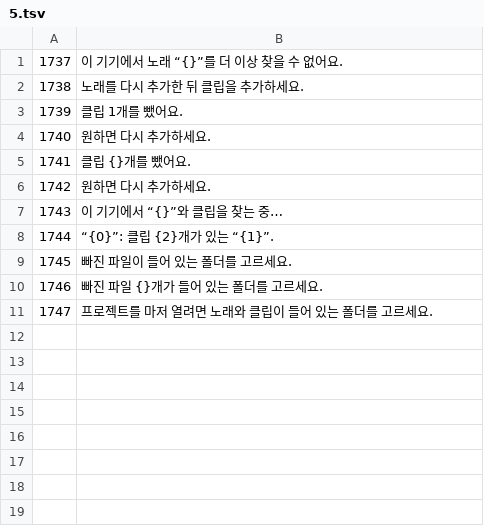
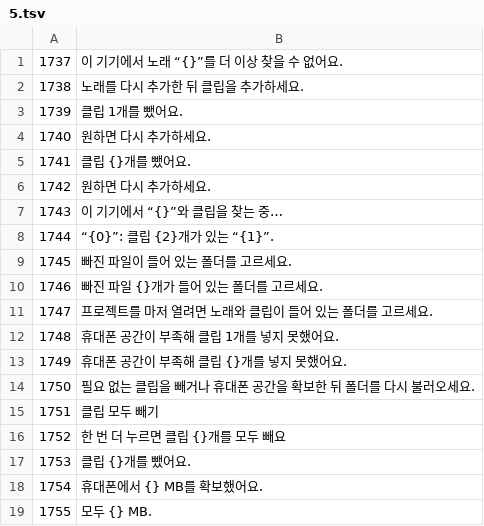
Before and after one commit to mcduffog-max/beat-splicer, a TSV file: i18n/src/ko/5.tsv, drawn as a sheet.

```diff
--- a/i18n/src/ko/5.tsv
+++ b/i18n/src/ko/5.tsv
@@ -11 +11,9 @@
 1747	프로젝트를 마저 열려면 노래와 클립이 들어 있는 폴더를 고르세요.
+1748	휴대폰 공간이 부족해 클립 1개를 넣지 못했어요.
+1749	휴대폰 공간이 부족해 클립 {}개를 넣지 못했어요.
+1750	필요 없는 클립을 빼거나 휴대폰 공간을 확보한 뒤 폴더를 다시 불러오세요.
+1751	클립 모두 빼기
+1752	한 번 더 누르면 클립 {}개를 모두 빼요
+1753	클립 {}개를 뺐어요.
+1754	휴대폰에서 {} MB를 확보했어요.
+1755	모두 {} MB.
```
Also changed, not shown: i18n/src/ar/5.tsv, i18n/src/es/5.tsv, 31 other files.
